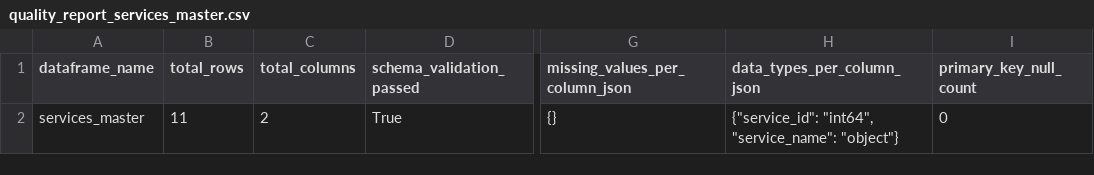
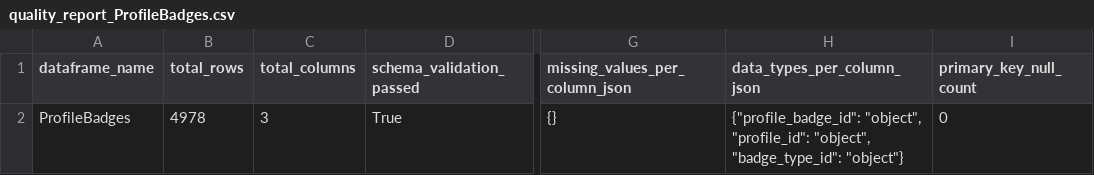
Before and after one commit to AyoubFrihaoui/Data-Extraction-FSP, a CSV file: Odete-br/odete_data/processed/quality_report_ProfileBadges.csv (was Odete-br/odete_data/processed/quality_report_services_master.csv), drawn as a sheet; only a part is shown, gaps mark what is left out; the diff names each change by its address in the sheet, - before the commit and + after, or states it on an @@ line.

```diff
--- a/Odete-br/odete_data/processed/quality_report_services_master.csv
+++ b/Odete-br/odete_data/processed/quality_report_ProfileBadges.csv
-A2 (dataframe_name): services_master
+A2 (dataframe_name): ProfileBadges
-B2 (total_rows): 11
+B2 (total_rows): 4978
-C2 (total_columns): 2
+C2 (total_columns): 3
-H2 (data_types_per_column_json): {"service_id": "int64", "service_name": "object"}
+H2 (data_types_per_column_json): {"profile_badge_id": "object", "profile_id": "object", "badge_type_id": "object"}
```
Also changed, not shown: Odete-br/odete_data/processed/quality_report_ProfileServices.csv, Odete-br/odete_data/processed/quality_report_flattened_profiles.csv, 17 other files.
